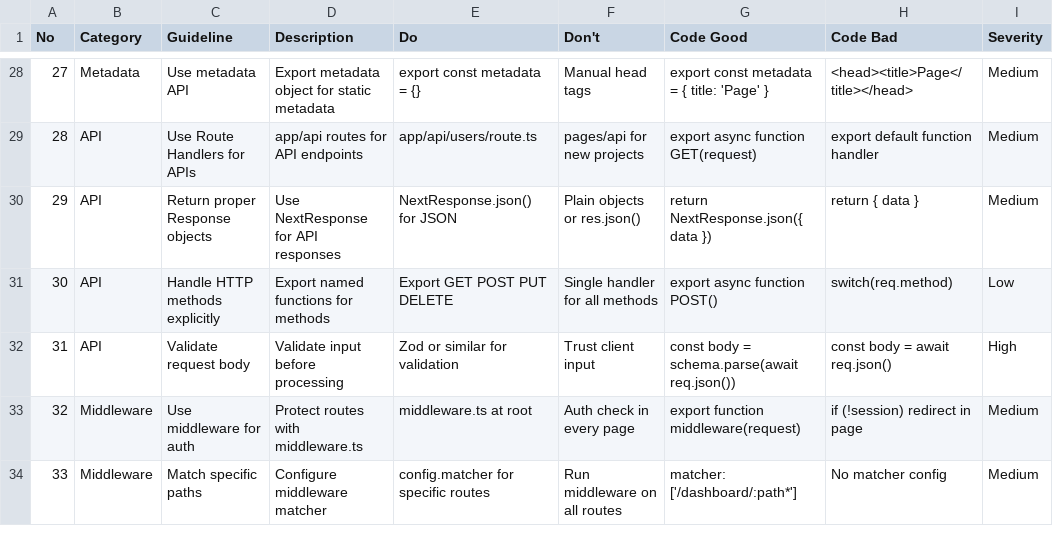
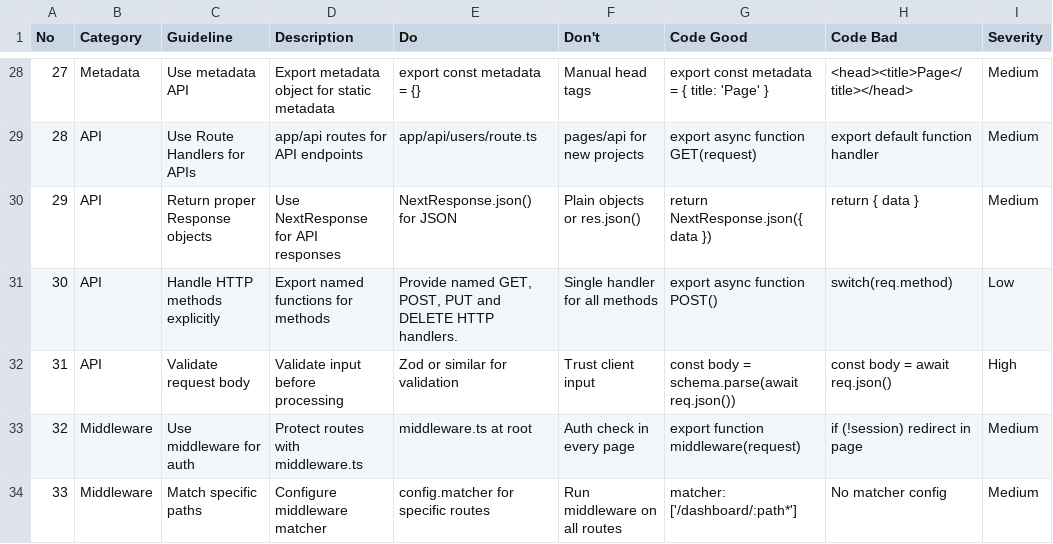
Before and after one commit to Shaisolaris/solaris-dev-shop, a CSV file: employees/design/ui-ux-designer/design-intelligence/data/stacks/nextjs.csv, drawn as a sheet; only a part is shown, gaps mark what is left out; the diff names each change by its address in the sheet, - before the commit and + after, or states it on an @@ line.

```diff
--- a/employees/design/ui-ux-designer/design-intelligence/data/stacks/nextjs.csv
+++ b/employees/design/ui-ux-designer/design-intelligence/data/stacks/nextjs.csv
-E31 (Do): Export GET POST PUT DELETE
+E31 (Do): Provide named GET, POST, PUT and DELETE HTTP handlers.
```
Also changed, not shown: employees/design/ui-ux-designer/design-intelligence/data/products.csv, employees/design/ui-ux-designer/design-intelligence/data/stacks/flutter.csv, 38 other files.
